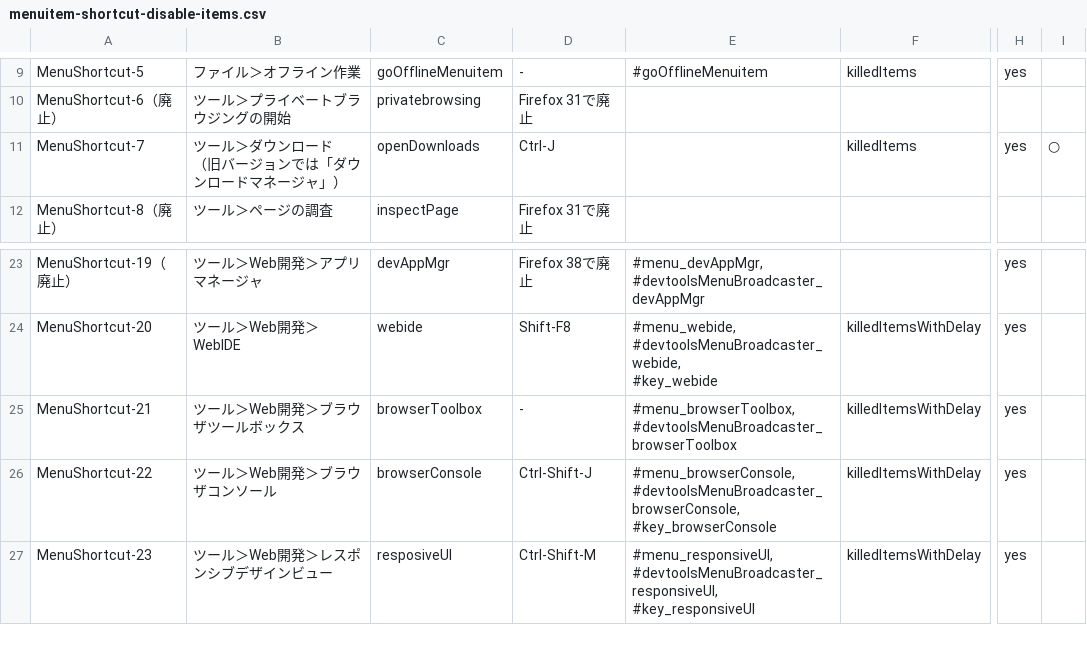
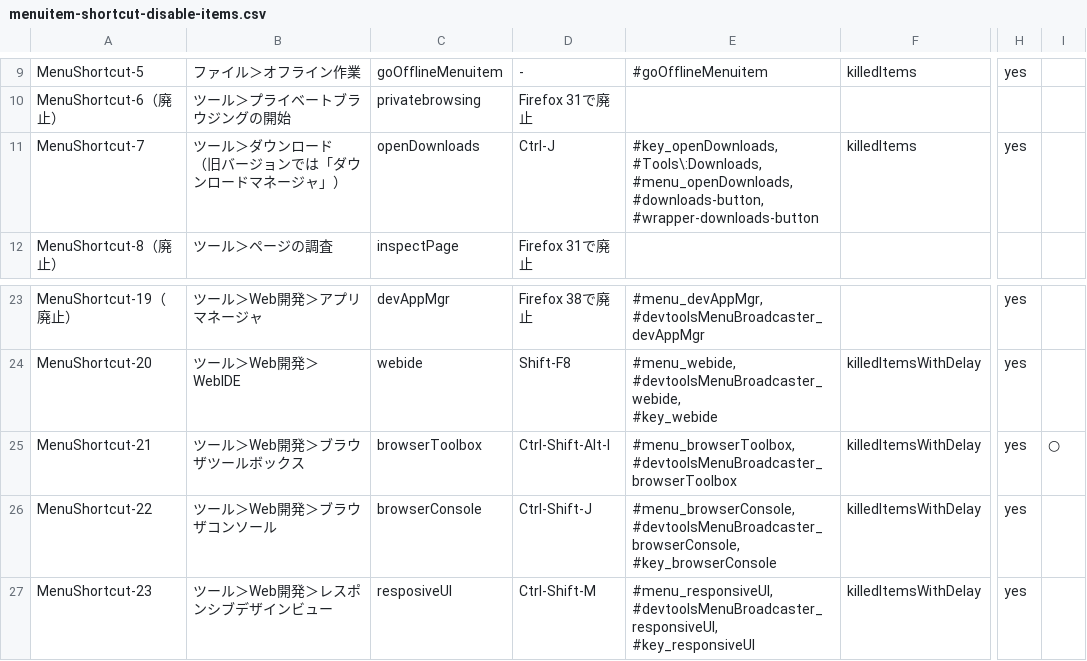
Before and after one commit to isabella232/firefox-support-common, a CSV file: configuration-sheets/menuitem-shortcut-disable-items.csv, drawn as a sheet; only a part is shown, gaps mark what is left out; ↵ is a line break in a cell; the diff names each change by its address in the sheet, - before the commit and + after, or states it on an @@ line.

```diff
--- a/configuration-sheets/menuitem-shortcut-disable-items.csv
+++ b/configuration-sheets/menuitem-shortcut-disable-items.csv
-E11: (empty)
+E11: #key_openDownloads, ↵ #Tools\:Downloads, ↵ #menu_openDownloads, ↵ #downloads-button, ↵ #wrapper-downloads-button
-I11: ○
+I11: (empty)
-D25: -
+D25: Ctrl-Shift-Alt-I
-I25: (empty)
+I25: ○
```
Also changed, not shown: 1 other file.
